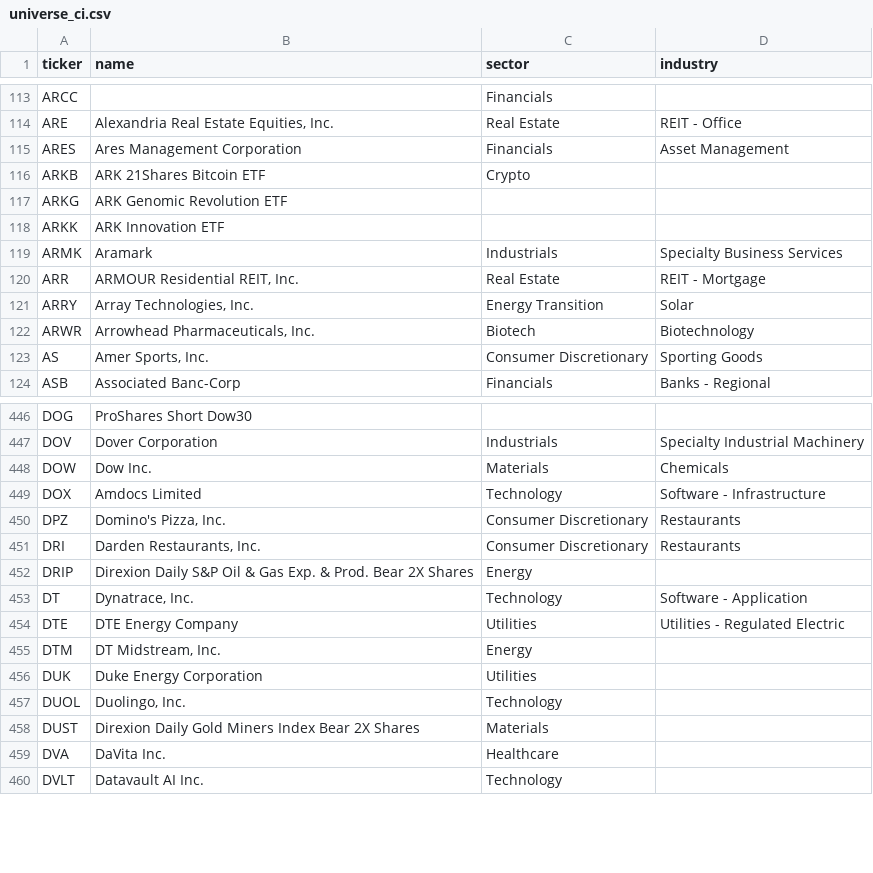
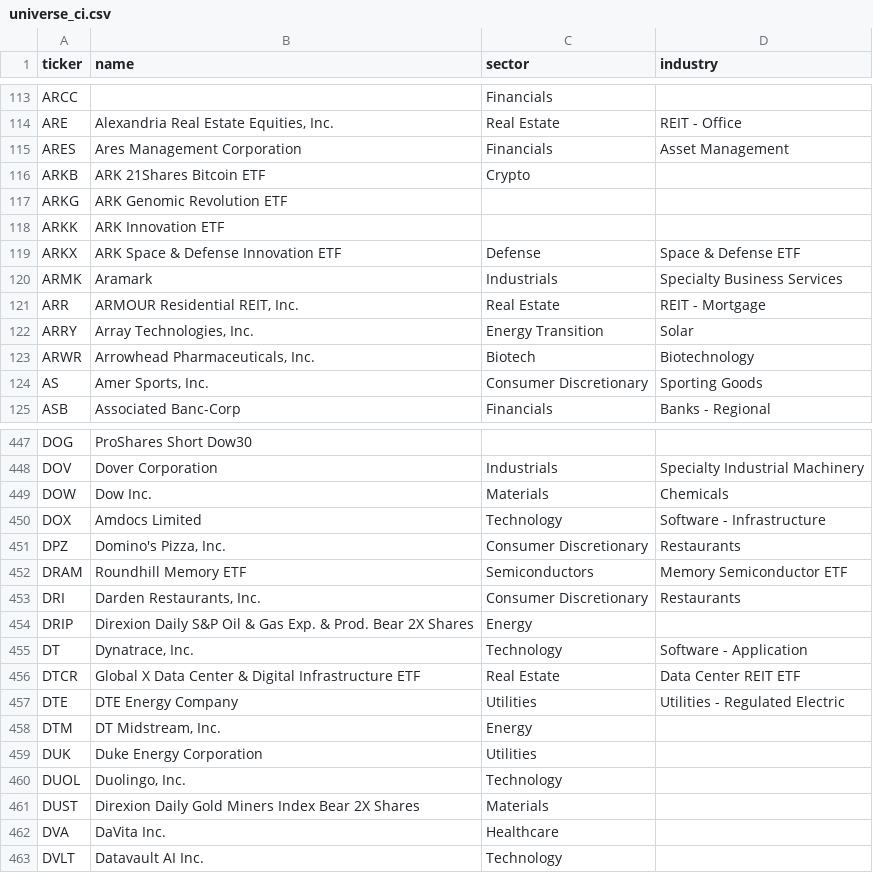
Before and after one commit to helioskozak-cloud/regime-desk, a CSV file: scan/universe_ci.csv, drawn as a sheet; only a part is shown, gaps mark what is left out; the diff names each change by its address in the sheet, - before the commit and + after, or states it on an @@ line.

```diff
--- a/scan/universe_ci.csv
+++ b/scan/universe_ci.csv
+row 119: ARKX | ARK Space & Defense Innovation ETF | Defense | Space & Defense ETF
+row 452: DRAM | Roundhill Memory ETF | Semiconductors | Memory Semiconductor ETF
+row 456: DTCR | Global X Data Center & Digital Infrastructure ETF | Real Estate | Data Center REIT ETF
```
Also changed, not shown: 2 other files.
